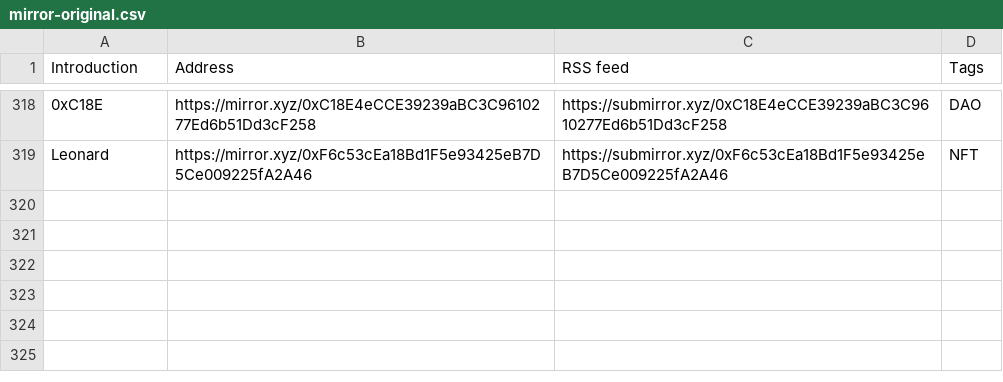
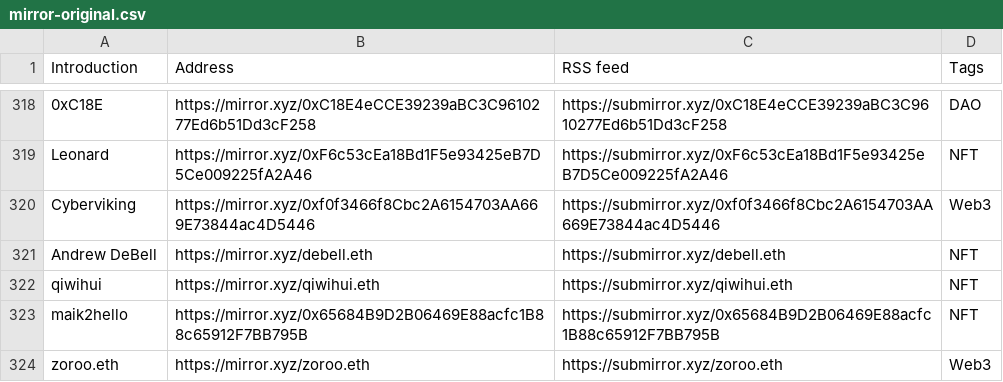
Before and after one commit to dbarobin/awesome-mirror, a CSV file: mirror-original.csv, drawn as a sheet; only a part is shown, gaps mark what is left out; the diff names each change by its address in the sheet, - before the commit and + after, or states it on an @@ line.

```diff
--- a/mirror-original.csv
+++ b/mirror-original.csv
+row 320: Cyberviking | https://mirror.xyz/0xf0f3466f8Cbc2A6154703AA669E73844ac4D5446 | https://submirror.xyz/0xf0f3466f8Cbc2A6154703AA669E73844ac4D5446 | Web3
+row 321: Andrew DeBell | https://mirror.xyz/debell.eth | https://submirror.xyz/debell.eth | NFT
+row 322: qiwihui | https://mirror.xyz/qiwihui.eth | https://submirror.xyz/qiwihui.eth | NFT
+row 323: maik2hello | https://mirror.xyz/0x65684B9D2B06469E88acfc1B88c65912F7BB795B | https://submirror.xyz/0x65684B9D2B06469E88acfc1B88c65912F7BB795B | NFT
+row 324: zoroo.eth | https://mirror.xyz/zoroo.eth | https://submirror.xyz/zoroo.eth | Web3
```
Also changed, not shown: mirror-original-langs.csv.
